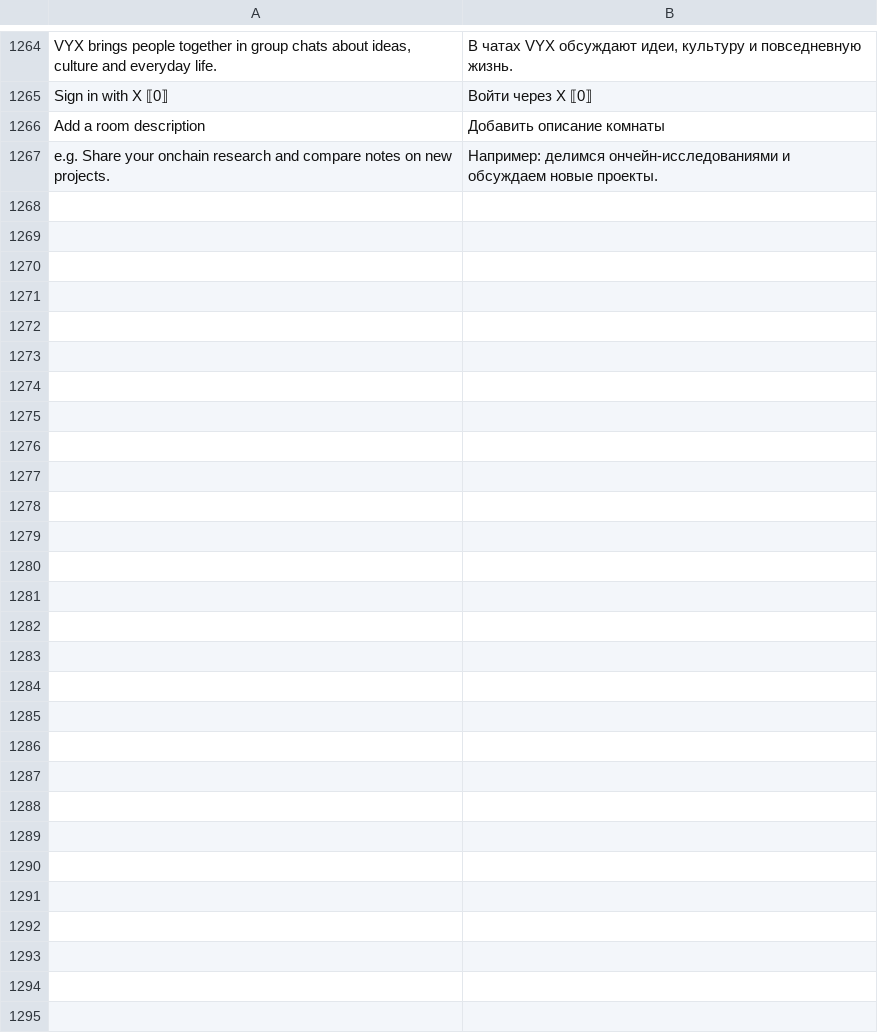
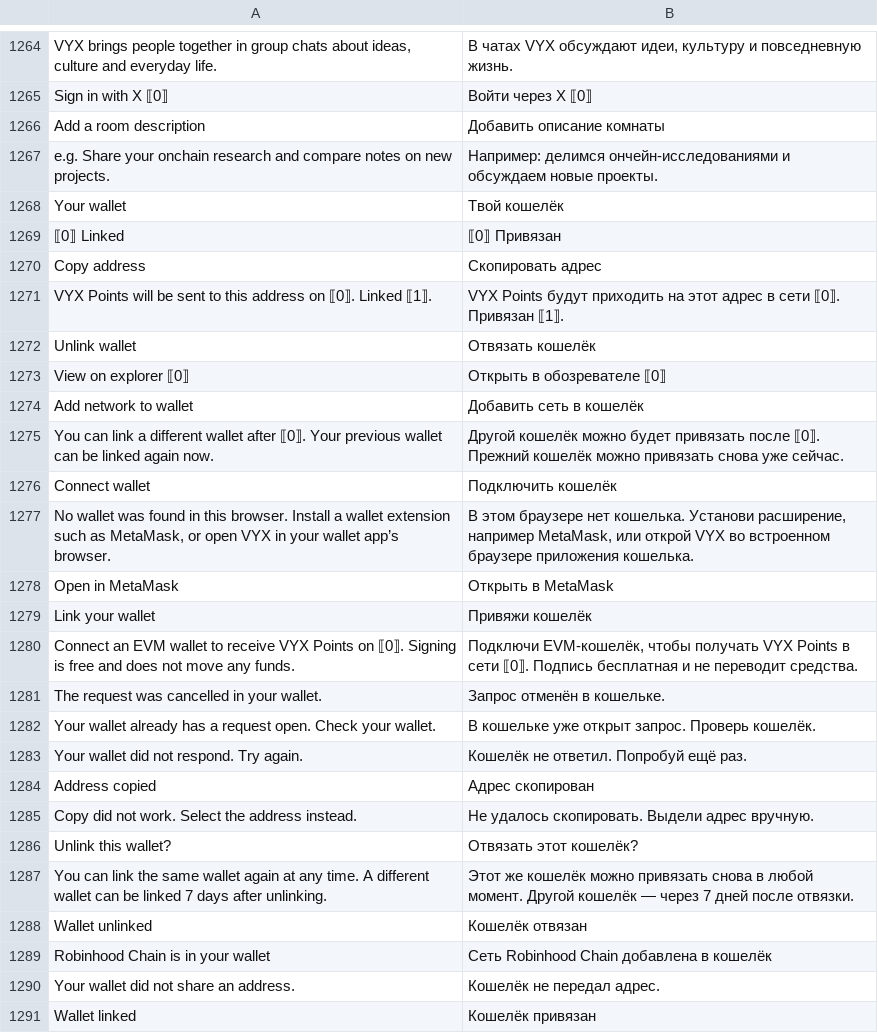
Before and after one commit to monnnomi/vyx, a TSV file: locales/interface-ru.tsv, drawn as a sheet; only a part is shown, gaps mark what is left out; the diff names each change by its address in the sheet, - before the commit and + after, or states it on an @@ line.

```diff
--- a/locales/interface-ru.tsv
+++ b/locales/interface-ru.tsv
+row 1268: Your wallet | Твой кошелёк
+row 1269: ⟦0⟧ Linked | ⟦0⟧ Привязан
+row 1270: Copy address | Скопировать адрес
+row 1271: VYX Points will be sent to this address on ⟦0⟧. Linked ⟦1⟧. | VYX Points будут приходить на этот адрес в сети ⟦0⟧. Привязан ⟦1⟧.
+row 1272: Unlink wallet | Отвязать кошелёк
+row 1273: View on explorer ⟦0⟧ | Открыть в обозревателе ⟦0⟧
+row 1274: Add network to wallet | Добавить сеть в кошелёк
+row 1275: You can link a different wallet after ⟦0⟧. Your previous wallet can be linked again now. | Другой кошелёк можно будет привязать после ⟦0⟧. Прежний кошелёк можно привязать снова уже сейчас.
+row 1276: Connect wallet | Подключить кошелёк
+row 1277: No wallet was found in this browser. Install a wallet extension such as MetaMask, or open VYX in your wallet app’s browser. | В этом браузере нет кошелька. Установи расширение, например MetaMask, или открой VYX во встроенном браузере приложения кошелька.
+row 1278: Open in MetaMask | Открыть в MetaMask
+row 1279: Link your wallet | Привяжи кошелёк
+row 1280: Connect an EVM wallet to receive VYX Points on ⟦0⟧. Signing is free and does not move any funds. | Подключи EVM-кошелёк, чтобы получать VYX Points в сети ⟦0⟧. Подпись бесплатная и не переводит средства.
+row 1281: The request was cancelled in your wallet. | Запрос отменён в кошельке.
+row 1282: Your wallet already has a request open. Check your wallet. | В кошельке уже открыт запрос. Проверь кошелёк.
+row 1283: Your wallet did not respond. Try again. | Кошелёк не ответил. Попробуй ещё раз.
+row 1284: Address copied | Адрес скопирован
+row 1285: Copy did not work. Select the address instead. | Не удалось скопировать. Выдели адрес вручную.
+row 1286: Unlink this wallet? | Отвязать этот кошелёк?
+row 1287: You can link the same wallet again at any time. A different wallet can be linked 7 days after unlinking. | Этот же кошелёк можно привязать снова в любой момент. Другой кошелёк — через 7 дней после отвязки.
+row 1288: Wallet unlinked | Кошелёк отвязан
+row 1289: Robinhood Chain is in your wallet | Сеть Robinhood Chain добавлена в кошелёк
+row 1290: Your wallet did not share an address. | Кошелёк не передал адрес.
+row 1291: Wallet linked | Кошелёк привязан
```
Also changed, not shown: 13 other files.
